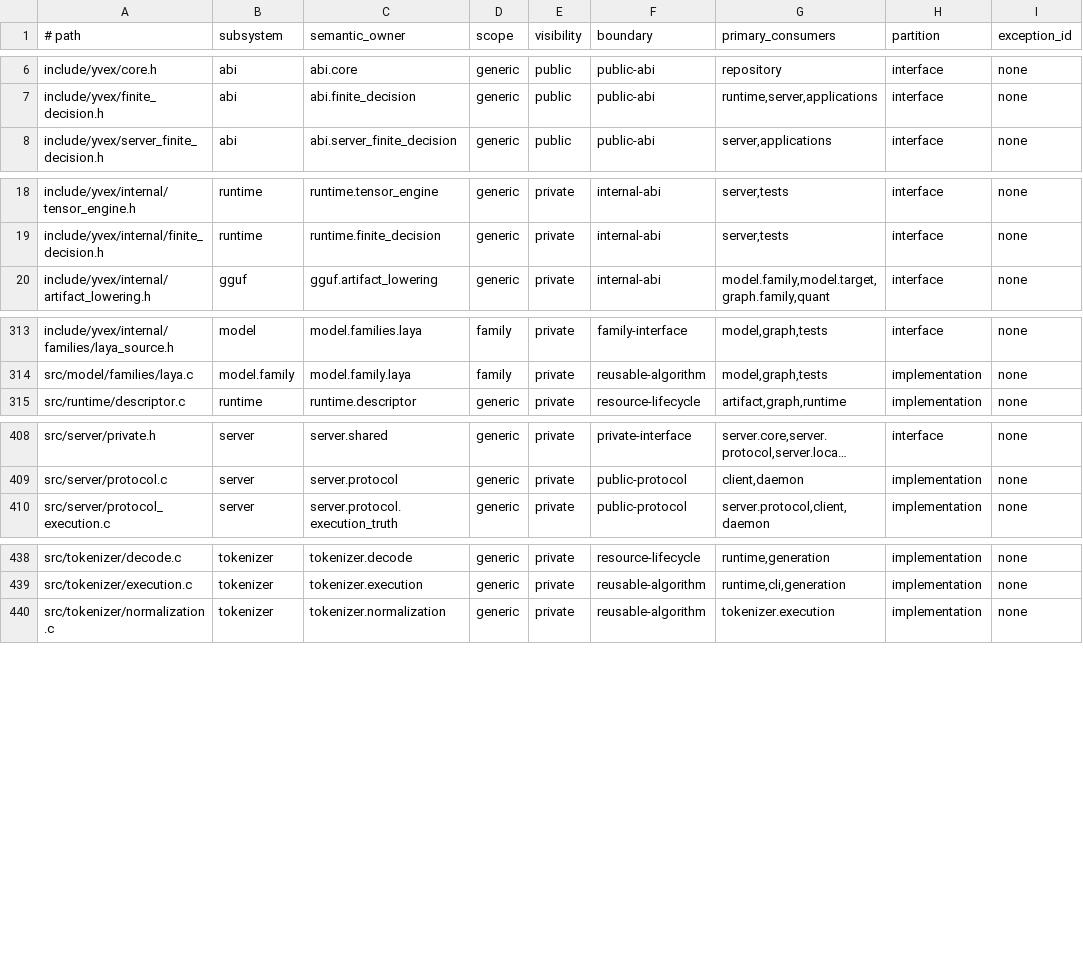
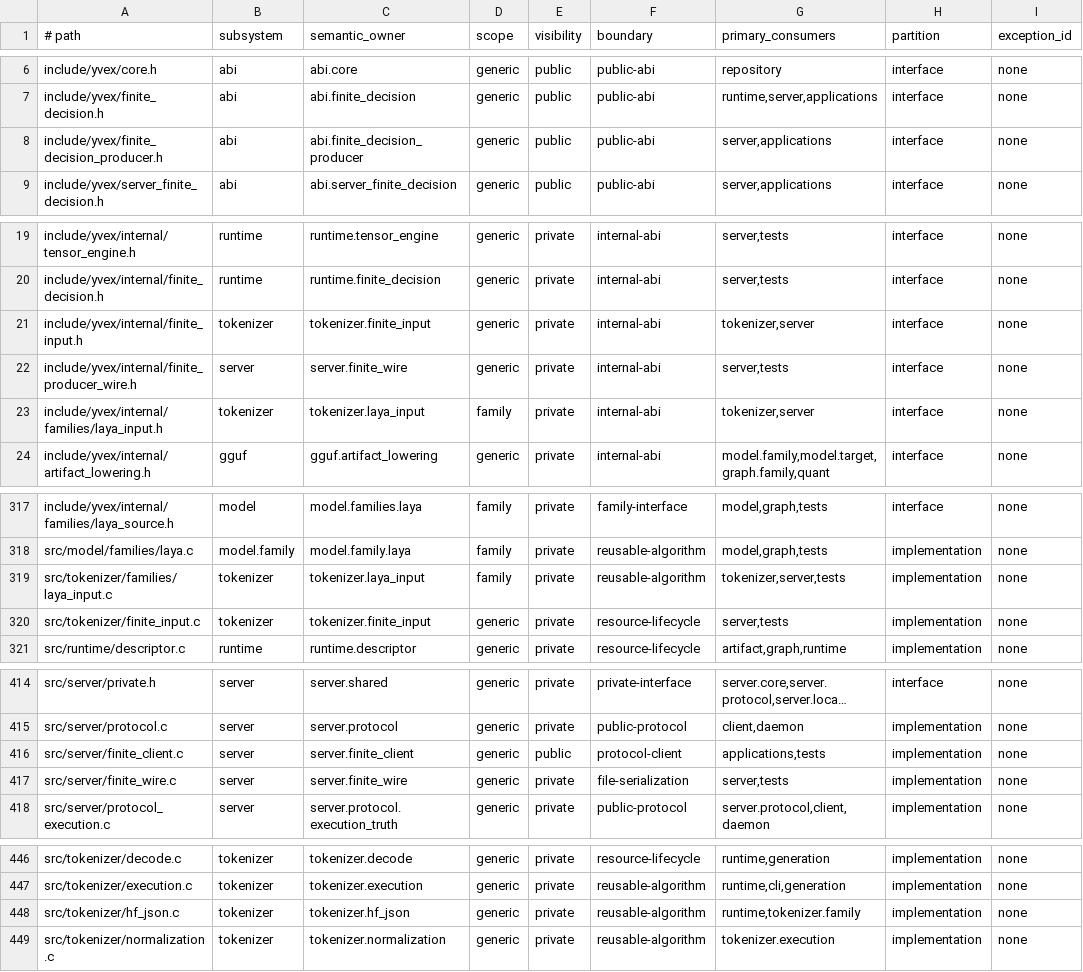
Before and after one commit to yailabs/yvex, a TSV file: config/source_owners.tsv, drawn as a sheet; only a part is shown, gaps mark what is left out; long unchanged cells end in …; the diff names each change by its address in the sheet, - before the commit and + after, or states it on an @@ line.

Commit message:
feat(finite-decision): add local text-frontier producer

```diff
--- a/config/source_owners.tsv
+++ b/config/source_owners.tsv
+row 8: include/yvex/finite_decision_producer.h | abi | abi.finite_decision_producer | generic | public | public-abi | server,applications | interface | none
+row 21: include/yvex/internal/finite_input.h | tokenizer | tokenizer.finite_input | generic | private | internal-abi | tokenizer,server | interface | none
+row 22: include/yvex/internal/finite_producer_wire.h | server | server.finite_wire | generic | private | internal-abi | server,tests | interface | none
+row 23: include/yvex/internal/families/laya_input.h | tokenizer | tokenizer.laya_input | family | private | internal-abi | tokenizer,server | interface | none
+row 319: src/tokenizer/families/laya_input.c | tokenizer | tokenizer.laya_input | family | private | reusable-algorithm | tokenizer,server,tests | implementation | none
+row 320: src/tokenizer/finite_input.c | tokenizer | tokenizer.finite_input | generic | private | resource-lifecycle | server,tests | implementation | none
+row 416: src/server/finite_client.c | server | server.finite_client | generic | public | protocol-client | applications,tests | implementation | none
+row 417: src/server/finite_wire.c | server | server.finite_wire | generic | private | file-serialization | server,tests | implementation | none
+row 448: src/tokenizer/hf_json.c | tokenizer | tokenizer.hf_json | generic | private | reusable-algorithm | runtime,tokenizer.family | implementation | none
```
Also changed, not shown: 35 other files.
